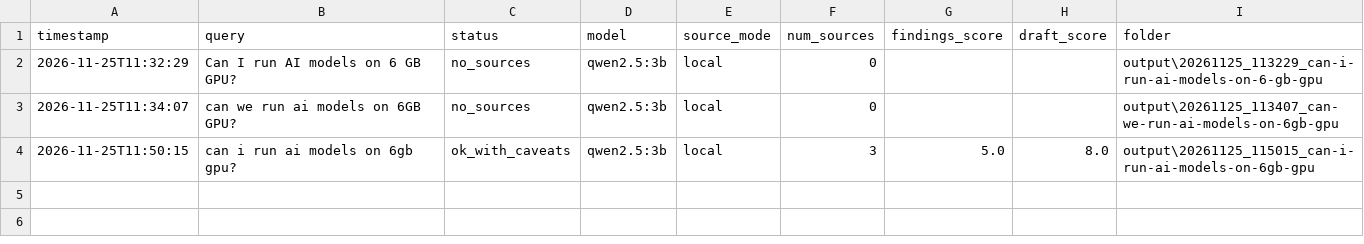
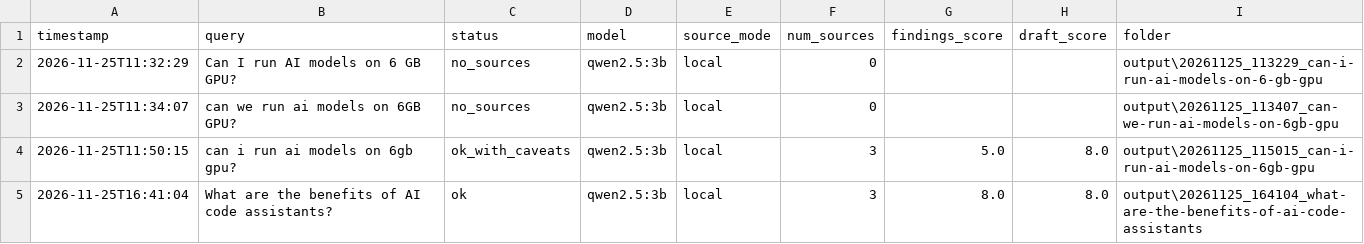
Before and after one commit to aalhadramteke/AI-ML-Internship, a CSV file: Day 29/output/history.csv, drawn as a sheet; the diff names each change by its address in the sheet, - before the commit and + after, or states it on an @@ line.

```diff
--- a/Day 29/output/history.csv
+++ b/Day 29/output/history.csv
+row 5: 2026-11-25T16:41:04 | What are the benefits of AI code assistants? | ok | qwen2.5:3b | local | 3 | 8.0 | 8.0 | output\20261125_164104_what-are-the-benefits-of-ai-code-assistants
```
Also changed, not shown: 6 other files.
